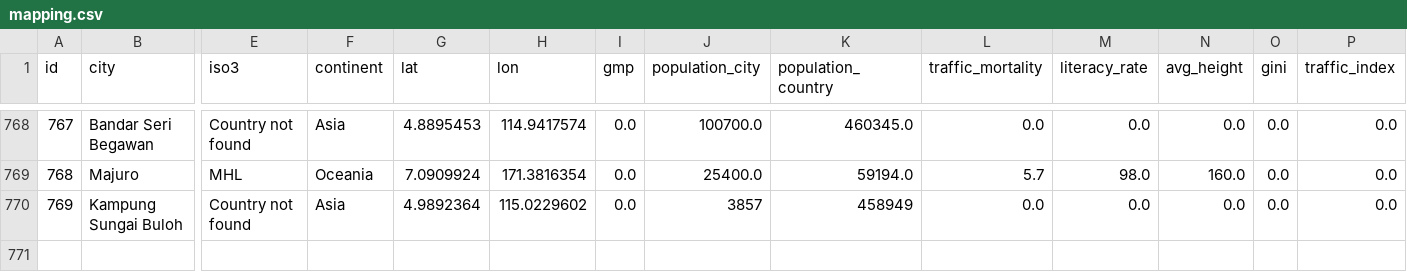
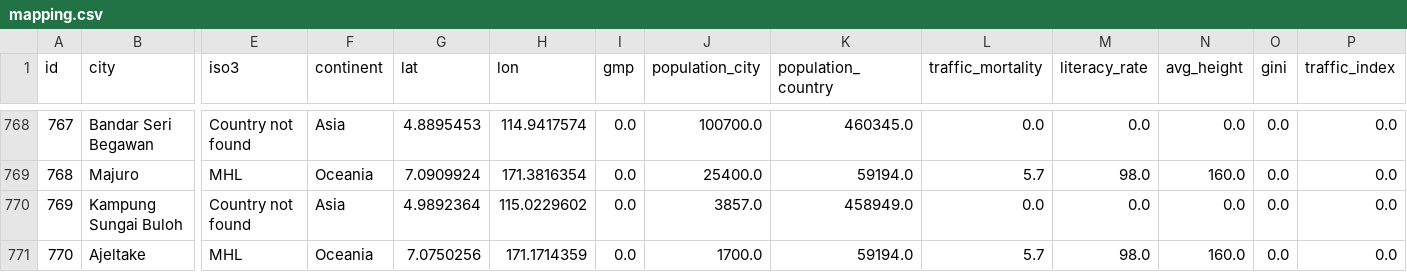
Before and after one commit to Shaadalam9/pedestrians-in-youtube, a CSV file: mapping.csv, drawn as a sheet; only a part is shown, gaps mark what is left out; rows hold the shown columns only; the diff names each change by its address in the sheet, - before the commit and + after, or states it on an @@ line.

Commit message:
Update mapping.csv

```diff
--- a/mapping.csv
+++ b/mapping.csv
-J770 (population_city): 3857
+J770 (population_city): 3857.0
-K770 (population_country): 458949
+K770 (population_country): 458949.0
+row 771: 770 | Ajeltake | MHL | Oceania | 7.0750256 | 171.1714359 | 0.0 | 1700.0 | 59194.0 | 5.7 | 98.0 | 160.0 | 0.0 | 0.0
```
